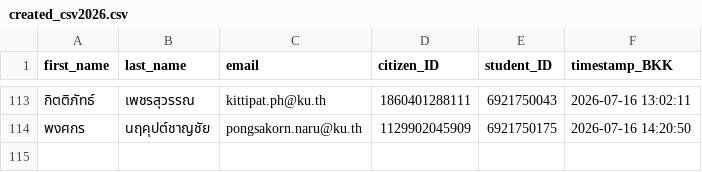
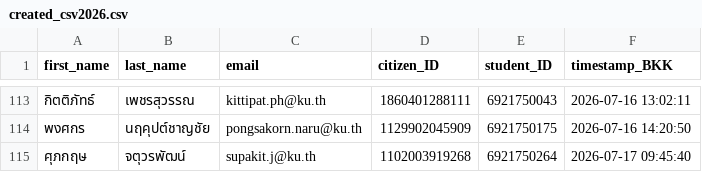
Before and after one commit to PythonianSt/Register, a CSV file: created_csv2026.csv, drawn as a sheet; only a part is shown, gaps mark what is left out.

Commit message:
Update created_csv2026.csv 2026-07-17 09:45:40 BKK

```diff
--- a/created_csv2026.csv
+++ b/created_csv2026.csv
@@ -114 +114,2 @@
 พงศกร,นฤคุปต์ชาญชัย,pongsakorn.naru@ku.th,1129902045909,6921750175,2026-07-16 14:20:50
+ศุภกฤษ,จตุวรพัฒน์,supakit.j@ku.th,1102003919268,6921750264,2026-07-17 09:45:40
```
